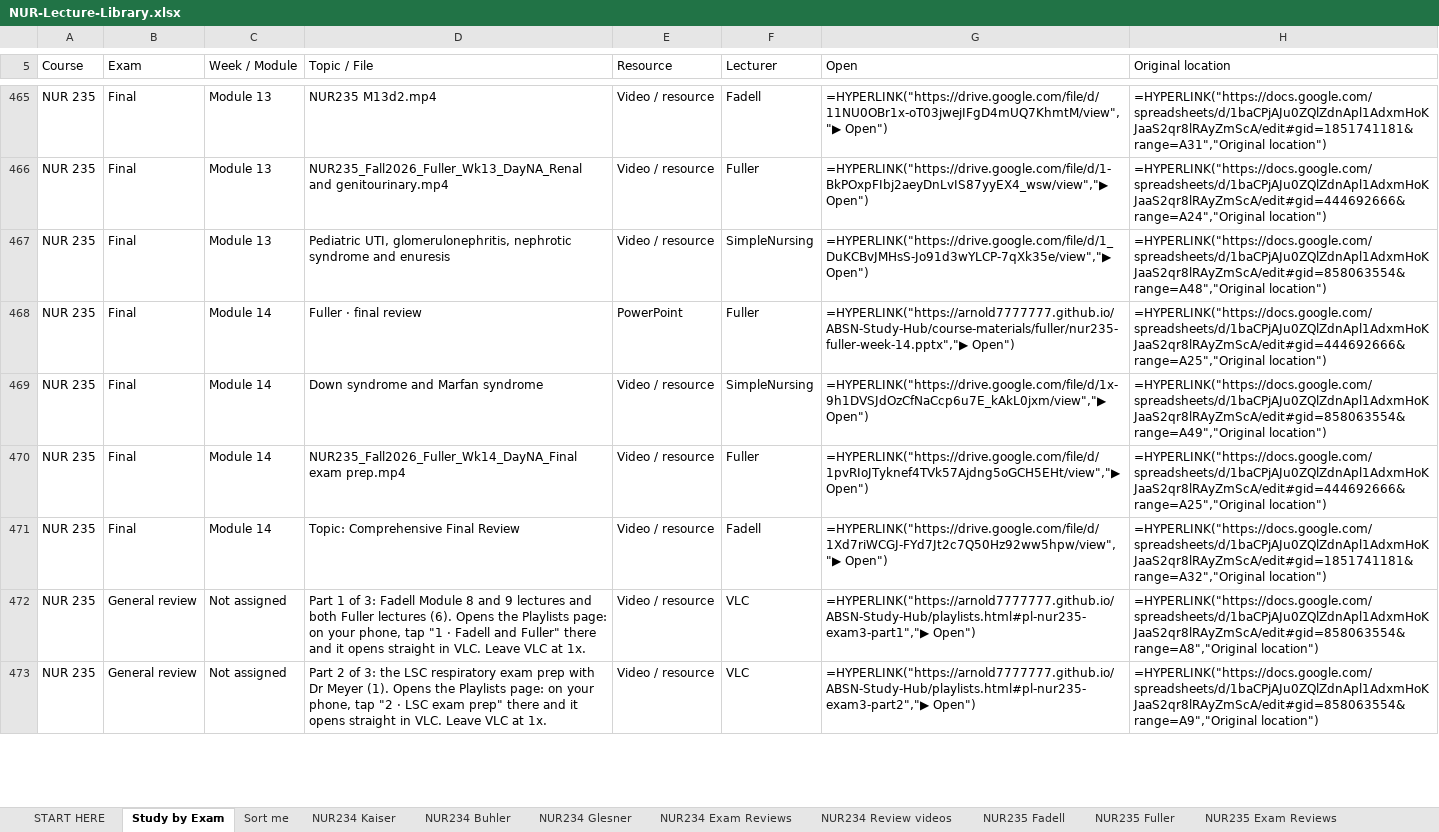
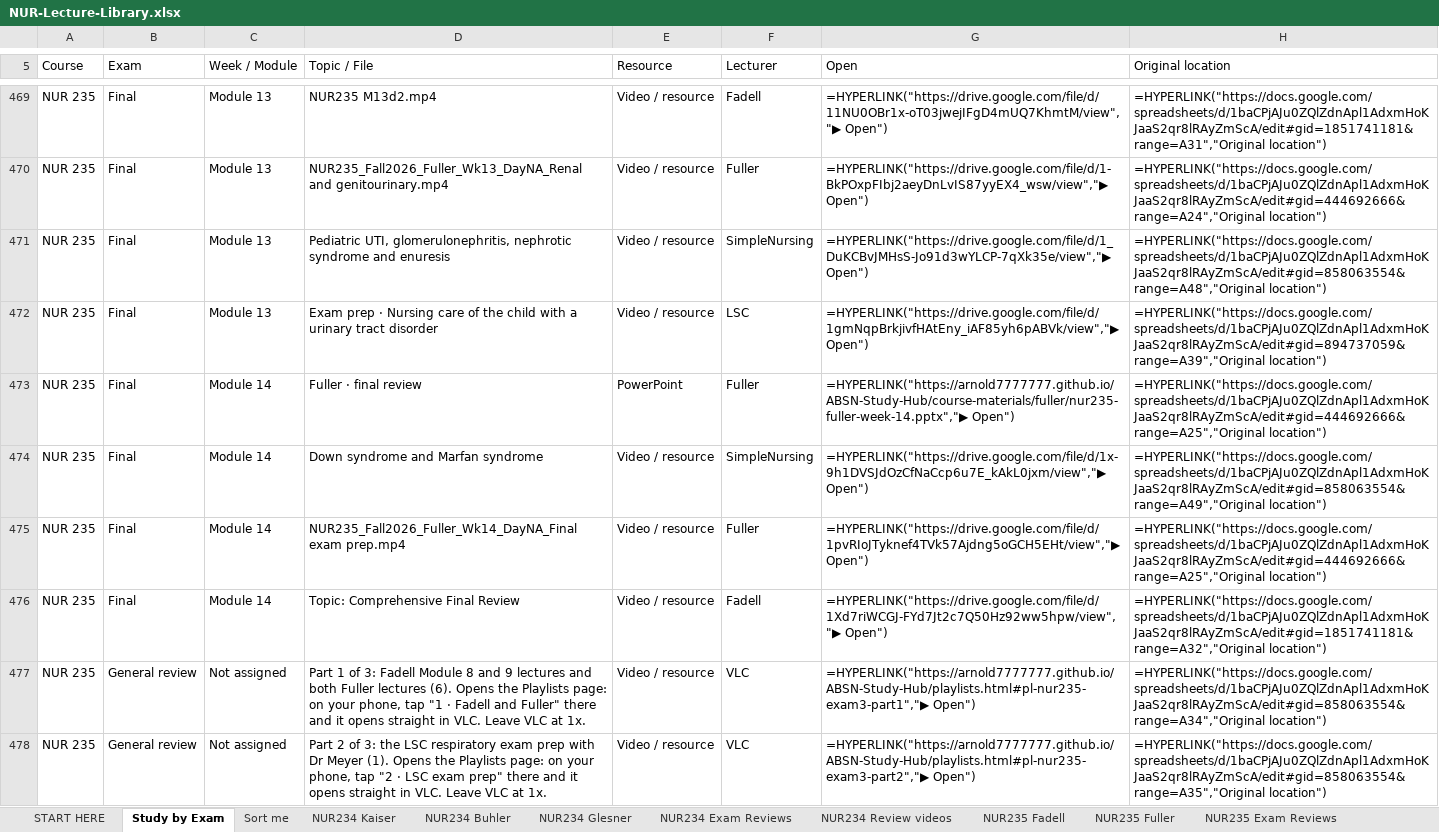
Before and after one commit to Arnold7777777/ABSN-Study-Hub, an Excel workbook: files/NUR-Lecture-Library.xlsx, sheet Study by Exam, drawn as a sheet; only a part is shown, gaps mark what is left out; values as stored, in another font and other column widths than the file's, no cell formats; formulas without a stored value are shown as written; table styles not drawn; addresses are those after the commit; the diff covers the shown part only; the diff names each change by its address in the sheet, - before the commit and + after, or states it on an @@ line.

Commit message:
File recent lecture recordings and slides by course, exam and module

```diff
--- a/files/NUR-Lecture-Library.xlsx (sheet Study by Exam)
+++ b/files/NUR-Lecture-Library.xlsx (sheet Study by Exam)
+row 472: NUR 235 | Final | Module 13 | Exam prep · Nursing care of the child with a urinary tract disorder | Video / resource | LSC | =HYPERLINK("https://drive.google.com/file/d/1gmNqpBrkjivfHAtEny_iAF85yh6pABVk/view","▶ Open") | =HYPERLINK("https://docs.google.com/spreadsheets/d/1baCPjAJu0ZQlZdnApl1AdxmHoKJaaS2qr8lRAyZmScA/edit#gid=894737059&range=A39","Original location")
-H477 (Original location): =HYPERLINK("https://docs.google.com/spreadsheets/d/1baCPjAJu0ZQlZdnApl1AdxmHoKJaaS2qr8lRAyZmScA/edit#gid=858063554&range=A8","Original location")
+H477 (Original location): =HYPERLINK("https://docs.google.com/spreadsheets/d/1baCPjAJu0ZQlZdnApl1AdxmHoKJaaS2qr8lRAyZmScA/edit#gid=858063554&range=A34","Original location")
-H478 (Original location): =HYPERLINK("https://docs.google.com/spreadsheets/d/1baCPjAJu0ZQlZdnApl1AdxmHoKJaaS2qr8lRAyZmScA/edit#gid=858063554&range=A9","Original location")
+H478 (Original location): =HYPERLINK("https://docs.google.com/spreadsheets/d/1baCPjAJu0ZQlZdnApl1AdxmHoKJaaS2qr8lRAyZmScA/edit#gid=858063554&range=A35","Original location")
```
Also changed, not shown: 16 added rows, 10 removed rows, 5 moved rows and 205 edited cells elsewhere in this sheet, sheet Exam Reviews (other classes), sheet NUR234 Buhler, sheet NUR234 Exam Reviews, sheet NUR258 Exam Reviews, sheet NUR235 Exam Reviews, sheet NUR175 Videos, 7 more sheets, cell formats, hidden cells, 49 other files.
